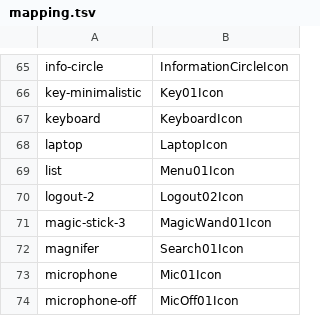
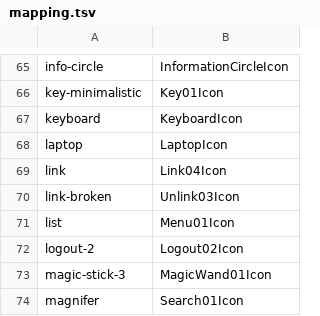
Before and after one commit to opcodehq/zuse, a TSV file: crates/icons/mapping.tsv, drawn as a sheet; only a part is shown, gaps mark what is left out; the shorter side is filled out with more unchanged rows; the diff names each change by its address in the sheet, - before the commit and + after, or states it on an @@ line.

```diff
--- a/crates/icons/mapping.tsv
+++ b/crates/icons/mapping.tsv
+row 69: link | Link04Icon
+row 70: link-broken | Unlink03Icon
```
Also changed, not shown: 15 other files.
